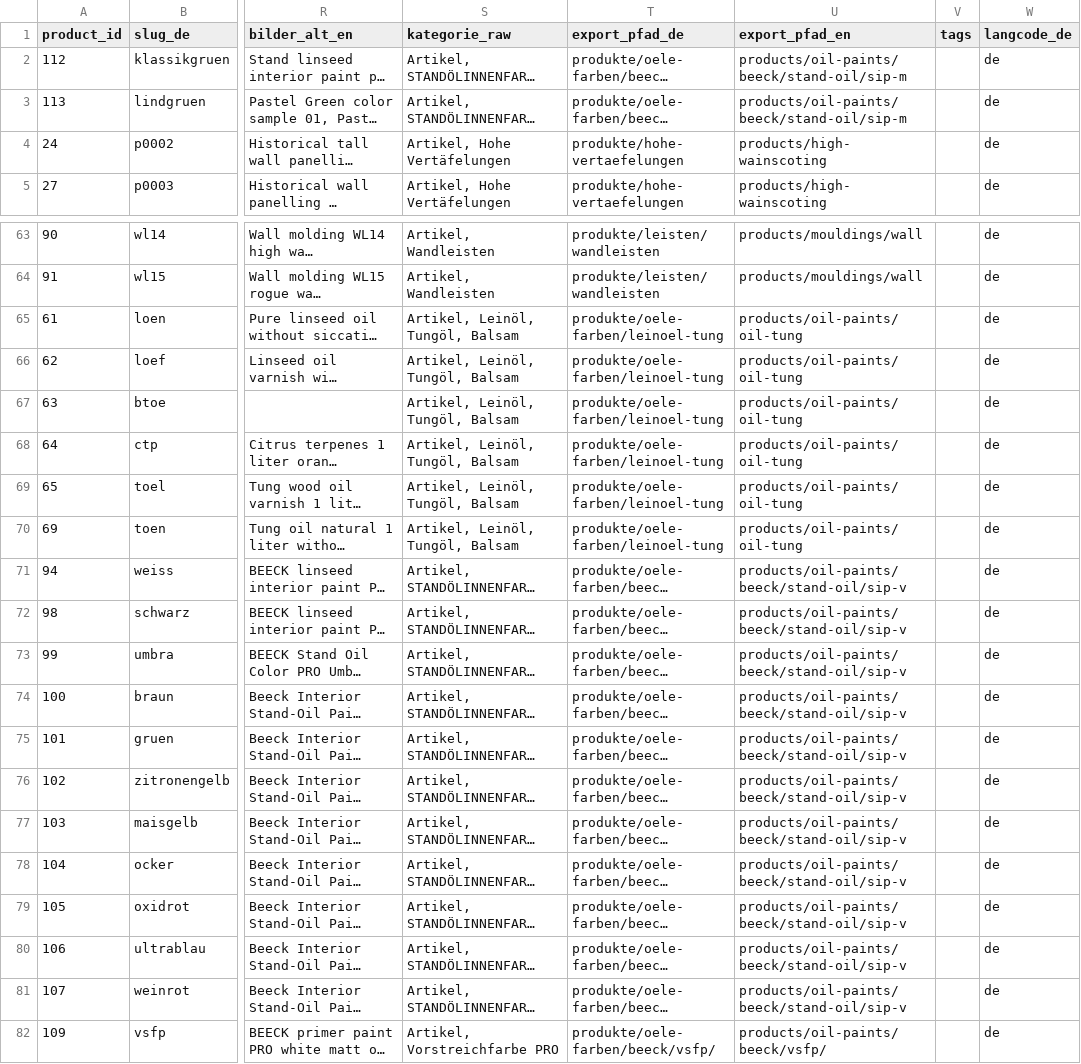
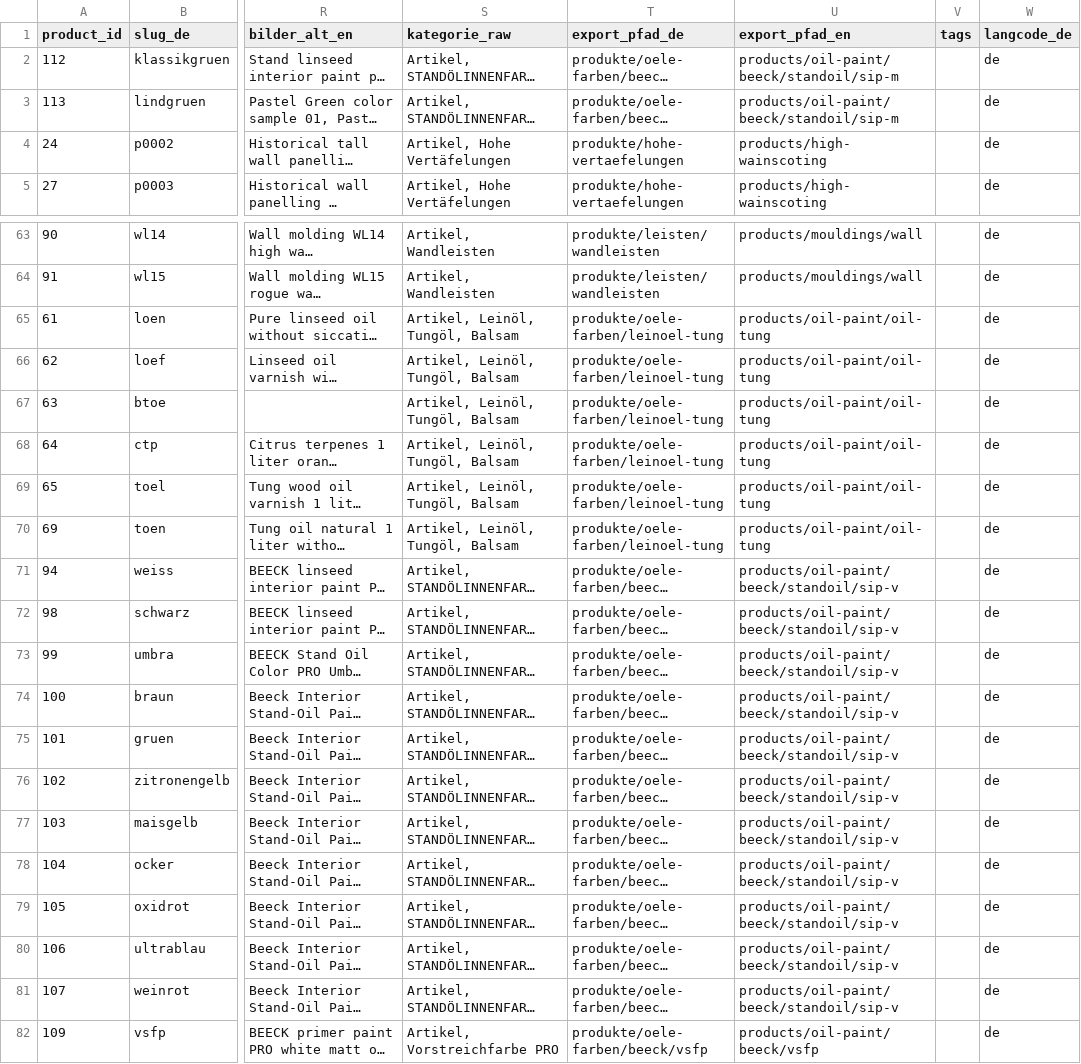
Before and after one commit to Vertafelungen/vertaefelungen, a CSV file: wissen/ssot/SSOT.csv, drawn as a sheet; only a part is shown, gaps mark what is left out; long unchanged cells end in …; the diff names each change by its address in the sheet, - before the commit and + after, or states it on an @@ line.

Commit message:
Add files via upload

```diff
--- a/wissen/ssot/SSOT.csv
+++ b/wissen/ssot/SSOT.csv
-U2:U3 (export_pfad_en): products/oil-paints/beeck/stand-oil/sip-m
+U2:U3 (export_pfad_en): products/oil-paint/beeck/standoil/sip-m
-U65:U70 (export_pfad_en): products/oil-paints/oil-tung
+U65:U70 (export_pfad_en): products/oil-paint/oil-tung
-U71:U81 (export_pfad_en): products/oil-paints/beeck/stand-oil/sip-v
+U71:U81 (export_pfad_en): products/oil-paint/beeck/standoil/sip-v
-T82 (export_pfad_de): produkte/oele-farben/beeck/vsfp/
+T82 (export_pfad_de): produkte/oele-farben/beeck/vsfp
-U82 (export_pfad_en): products/oil-paints/beeck/vsfp/
+U82 (export_pfad_en): products/oil-paint/beeck/vsfp
```
